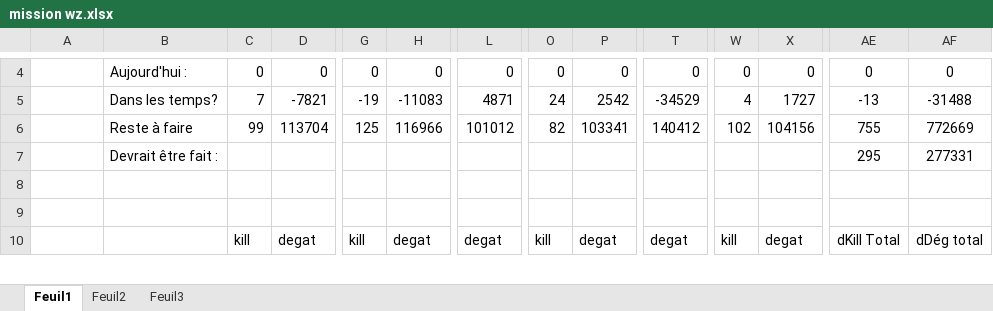
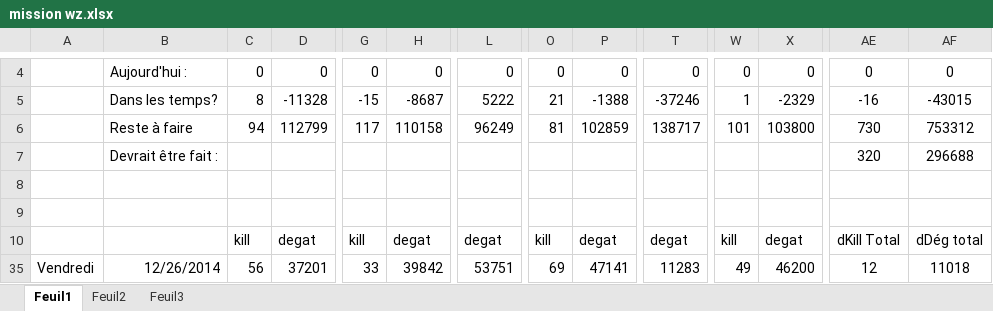
Before and after one commit to Jonathan67110/wot, an Excel workbook: mission wz.xlsx, sheet Feuil1, drawn as a sheet; only a part is shown, gaps mark what is left out; values as stored, in another font and other column widths than the file's, no borders; conditional formats not drawn; rows hold the shown columns only; the diff covers the shown part only; the diff names each change by its address in the sheet, - before the commit and + after, or states it on an @@ line.

Commit message:
maj - 22h30 à 01-47

```diff
--- a/mission wz.xlsx (sheet Feuil1)
+++ b/mission wz.xlsx (sheet Feuil1)
-C5: 7
+C5: 8
-D5: -7821
+D5: -11328
-G5: -19
+G5: -15
-H5: -11083
+H5: -8687
-L5: 4871
+L5: 5222
-O5: 24
+O5: 21
-P5: 2542
+P5: -1388
-T5: -34529
+T5: -37246
-W5: 4
+W5: 1
-X5: 1727
+X5: -2329
-AE5: -13
+AE5: -16
-AF5: -31488
+AF5: -43015
-C6: 99
+C6: 94
-D6: 113704
+D6: 112799
-G6: 125
+G6: 117
-H6: 116966
+H6: 110158
-L6: 101012
+L6: 96249
-O6: 82
+O6: 81
-P6: 103341
+P6: 102859
-T6: 140412
+T6: 138717
-W6: 102
+W6: 101
-X6: 104156
+X6: 103800
-AE6: 755
+AE6: 730
-AF6: 772669
+AF6: 753312
-AE7: 295
+AE7: 320
-AF7: 277331
+AF7: 296688
+row 35: Vendredi | 12/26/2014 | 56 | 37201 | 33 | 39842 | 53751 | 69 | 47141 | 11283 | 49 | 46200 | 12 | 11018
```
Also changed, not shown: 51 edited cells elsewhere in this sheet, hidden cells.
